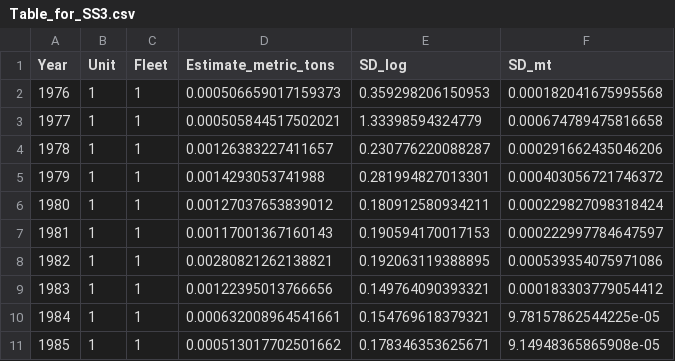
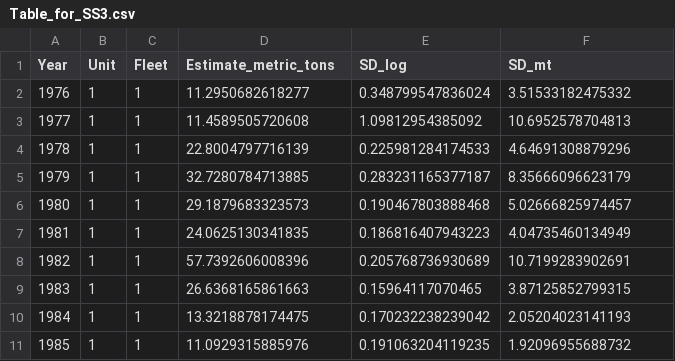
Before and after one commit to seacode/gmacs, a CSV file: examples/smbkc_18/doc/map/VAST_output_wtge90/Table_for_SS3.csv, drawn as a sheet; only a part is shown; the diff covers the shown part only.

Commit message:
Added preliminary VAST model results for 2018

```diff
--- a/examples/smbkc_18/doc/map/VAST_output_wtge90/Table_for_SS3.csv
+++ b/examples/smbkc_18/doc/map/VAST_output_wtge90/Table_for_SS3.csv
@@ -1,11 +1,11 @@
 "Year","Unit","Fleet","Estimate_metric_tons","SD_log","SD_mt"
-1976,1,1,0.000506659017159373,0.359298206150953,0.000182041675995568
-1977,1,1,0.000505844517502021,1.33398594324779,0.000674789475816658
-1978,1,1,0.00126383227411657,0.230776220088287,0.000291662435046206
-1979,1,1,0.0014293053741988,0.281994827013301,0.000403056721746372
-1980,1,1,0.00127037653839012,0.180912580934211,0.000229827098318424
-1981,1,1,0.00117001367160143,0.190594170017153,0.000222997784647597
-1982,1,1,0.00280821262138821,0.192063119388895,0.000539354075971086
-1983,1,1,0.00122395013766656,0.149764090393321,0.000183303779054412
-1984,1,1,0.000632008964541661,0.154769618379321,9.78157862544225e-05
-1985,1,1,0.000513017702501662,0.178346353625671,9.14948365865908e-05
+1976,1,1,11.2950682618277,0.348799547836024,3.51533182475332
+1977,1,1,11.4589505720608,1.09812954385092,10.6952578704813
+1978,1,1,22.8004797716139,0.225981284174533,4.64691308879296
+1979,1,1,32.7280784713885,0.283231165377187,8.35666096623179
+1980,1,1,29.1879683323573,0.190467803888468,5.02666825974457
+1981,1,1,24.0625130341835,0.186816407943223,4.04735460134949
+1982,1,1,57.7392606008396,0.205768736930689,10.7199283902691
+1983,1,1,26.6368165861663,0.15964117070465,3.87125852799315
+1984,1,1,13.3218878174475,0.170232238239042,2.05204023141193
+1985,1,1,11.0929315885976,0.191063204119235,1.92096955688732
```
Also changed, not shown: 99 edited cells elsewhere in this file, examples/smbkc_18/doc/map/VAST_output_wtge90/params.csv, 30 other files.
